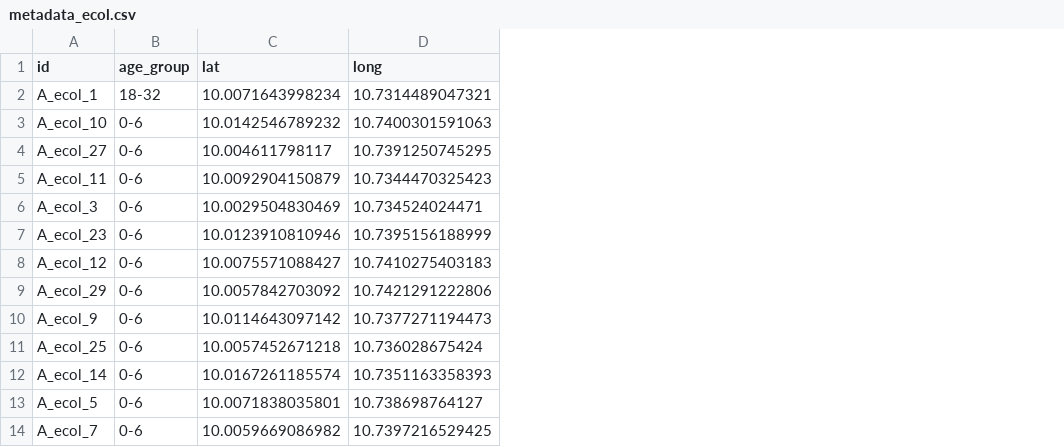
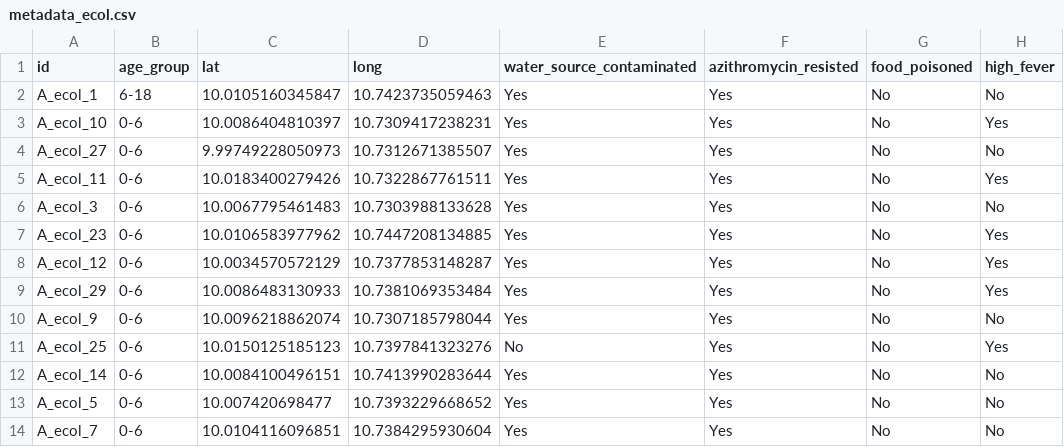
Before and after one commit to WCSCourses/ACORN_ClinAMR_Lab, a CSV file: course_data/GroupProject/Project3/metadata_ecol.csv, drawn as a sheet; only a part is shown; the diff covers the shown part only; the diff names each change by its address in the sheet, - before the commit and + after, or states it on an @@ line.

Commit message:
Add files via upload

```diff
--- a/course_data/GroupProject/Project3/metadata_ecol.csv
+++ b/course_data/GroupProject/Project3/metadata_ecol.csv
+column E (water_source_contaminated), rows 2-14: Yes | Yes | Yes | Yes | Yes | Yes | Yes | Yes | Yes | No | Yes | Yes | Yes
+column F (azithromycin_resisted), rows 2-14: all Yes
+column G (food_poisoned), rows 2-14: all No
+column H (high_fever), rows 2-14: No | Yes | No | Yes | No | Yes | Yes | Yes | No | Yes | No | No | No
-B2 (age_group): 18-32
+B2 (age_group): 6-18
-C2 (lat): 10.0071643998234
+C2 (lat): 10.0105160345847
-D2 (long): 10.7314489047321
+D2 (long): 10.7423735059463
-C3 (lat): 10.0142546789232
+C3 (lat): 10.0086404810397
-D3 (long): 10.7400301591063
+D3 (long): 10.7309417238231
-C4 (lat): 10.004611798117
+C4 (lat): 9.99749228050973
-D4 (long): 10.7391250745295
+D4 (long): 10.7312671385507
-C5 (lat): 10.0092904150879
+C5 (lat): 10.0183400279426
-D5 (long): 10.7344470325423
+D5 (long): 10.7322867761511
-C6 (lat): 10.0029504830469
+C6 (lat): 10.0067795461483
-D6 (long): 10.734524024471
+D6 (long): 10.7303988133628
-C7 (lat): 10.0123910810946
+C7 (lat): 10.0106583977962
-D7 (long): 10.7395156188999
+D7 (long): 10.7447208134885
-C8 (lat): 10.0075571088427
+C8 (lat): 10.0034570572129
-D8 (long): 10.7410275403183
+D8 (long): 10.7377853148287
-C9 (lat): 10.0057842703092
+C9 (lat): 10.0086483130933
-D9 (long): 10.7421291222806
+D9 (long): 10.7381069353484
-C10 (lat): 10.0114643097142
+C10 (lat): 10.0096218862074
-D10 (long): 10.7377271194473
+D10 (long): 10.7307185798044
-C11 (lat): 10.0057452671218
+C11 (lat): 10.0150125185123
-D11 (long): 10.736028675424
+D11 (long): 10.7397841323276
-C12 (lat): 10.0167261185574
+C12 (lat): 10.0084100496151
-D12 (long): 10.7351163358393
+D12 (long): 10.7413990283644
-C13 (lat): 10.0071838035801
+C13 (lat): 10.007420698477
-D13 (long): 10.738698764127
+D13 (long): 10.7393229668652
-C14 (lat): 10.0059669086982
+C14 (lat): 10.0104116096851
-D14 (long): 10.7397216529425
+D14 (long): 10.7384295930604
```
Also changed, not shown: 41 edited cells elsewhere in this file.
